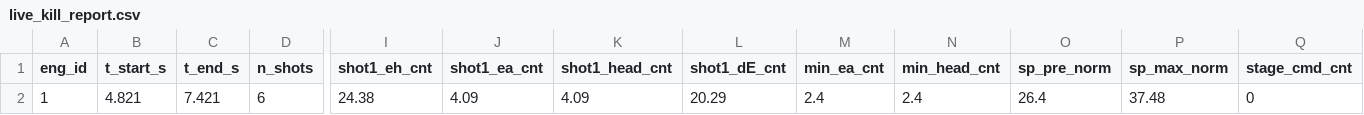
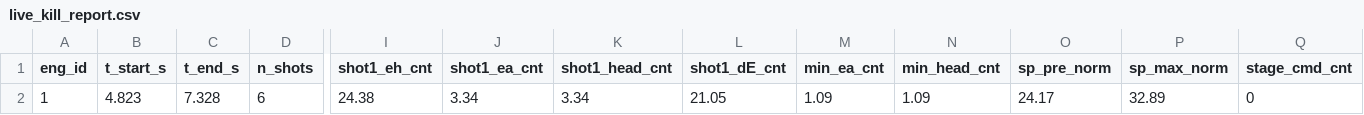
Before and after one commit to 2779841490l-cmd/3-rrr, a CSV file: shared_control_hil/logs/live_kill_report.csv, drawn as a sheet; only a part is shown, gaps mark what is left out; the diff names each change by its address in the sheet, - before the commit and + after, or states it on an @@ line.

Commit message:
fix(hil): 2-pole held settle cone and bounded visual coupling feedforward

```diff
--- a/shared_control_hil/logs/live_kill_report.csv
+++ b/shared_control_hil/logs/live_kill_report.csv
-B2 (t_start_s): 4.821
+B2 (t_start_s): 4.823
-C2 (t_end_s): 7.421
+C2 (t_end_s): 7.328
-J2 (shot1_ea_cnt): 4.09
+J2 (shot1_ea_cnt): 3.34
-K2 (shot1_head_cnt): 4.09
+K2 (shot1_head_cnt): 3.34
-L2 (shot1_dE_cnt): 20.29
+L2 (shot1_dE_cnt): 21.05
-M2 (min_ea_cnt): 2.4
+M2 (min_ea_cnt): 1.09
-N2 (min_head_cnt): 2.4
+N2 (min_head_cnt): 1.09
-O2 (sp_pre_norm): 26.4
+O2 (sp_pre_norm): 24.17
-P2 (sp_max_norm): 37.48
+P2 (sp_max_norm): 32.89
```
Also changed, not shown: 5 other files.
